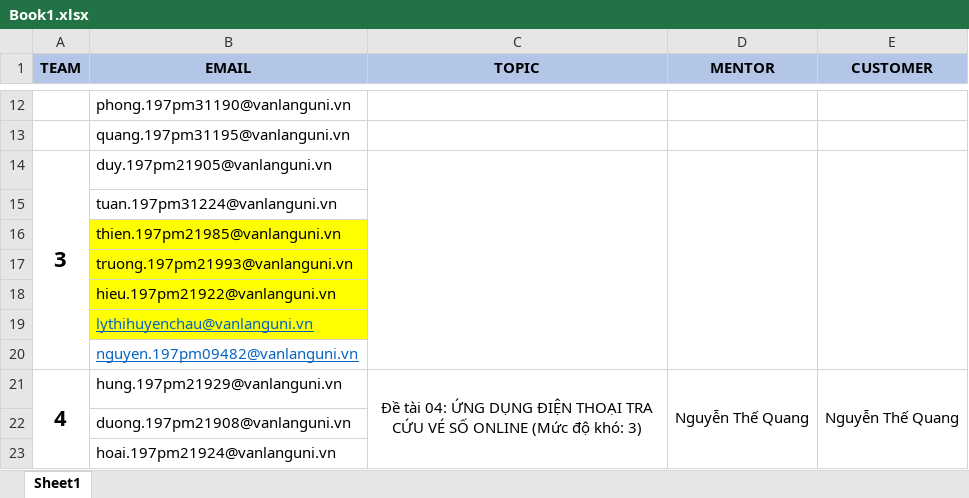
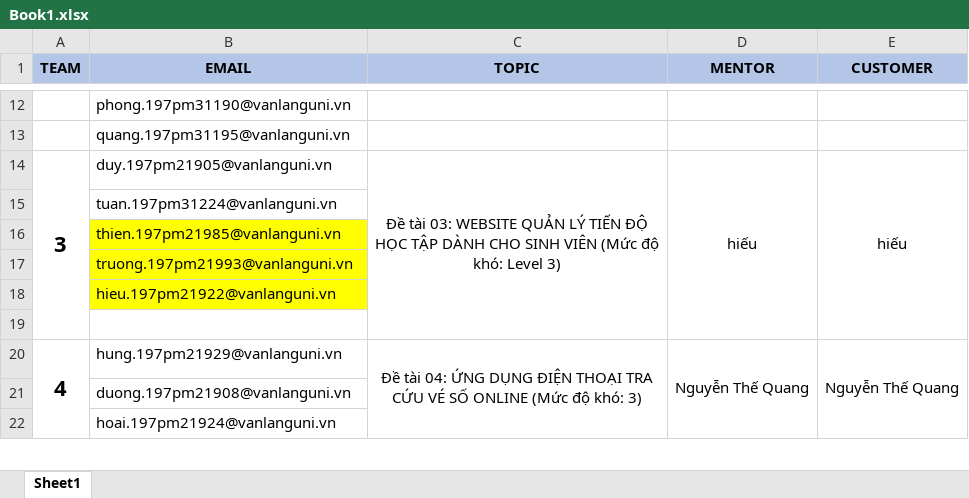
Before and after one commit to QuocNam29/MeetingVL, an Excel workbook: Uploads/Book1.xlsx, sheet Sheet1, drawn as a sheet; only a part is shown, gaps mark what is left out; values as stored, in another font and other column widths than the file's, no borders; the diff covers the shown part only; the diff names each change by its address in the sheet, - before the commit and + after, or states it on an @@ line.

```diff
--- a/Uploads/Book1.xlsx (sheet Sheet1)
+++ b/Uploads/Book1.xlsx (sheet Sheet1)
-C14 (TOPIC): (empty)
+C14 (TOPIC): Đề tài 03: WEBSITE QUẢN LÝ TIẾN ĐỘ HỌC TẬP DÀNH CHO SINH VIÊN (Mức độ khó: Level 3)
-D14 (MENTOR): (empty)
+D14 (MENTOR): hiếu
-E14 (CUSTOMER): (empty)
+E14 (CUSTOMER): hiếu
-B19 (EMAIL): lythihuyenchau@vanlanguni.vn
+B19 (EMAIL): (empty)
-B19 fill: #FFFF00
+B19 fill: none
@@ row 20 moved to row 76: nguyen.197pm09482@vanlanguni.vn @@
```
Also changed, not shown: 71 added rows elsewhere in this sheet, 26 other files.
